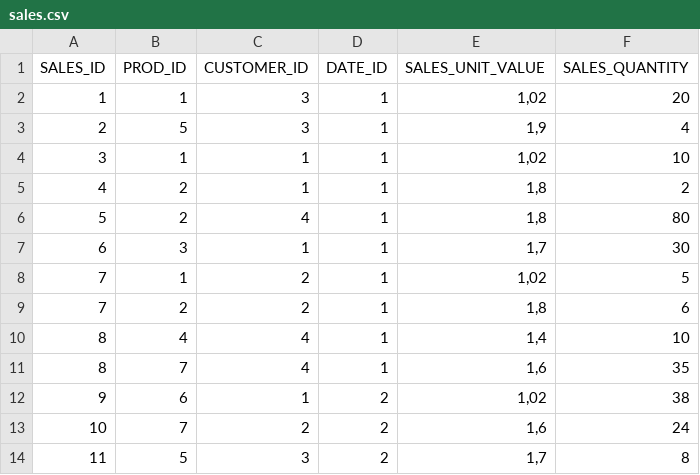
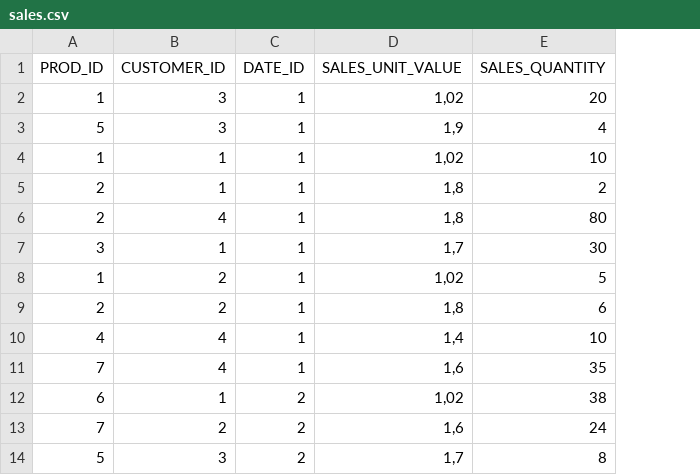
Before and after one commit to mayara-yukino/desafioModeloDimensional, a CSV file: desafio2/sales.csv, drawn as a sheet; the diff names each change by its address in the sheet, - before the commit and + after, or states it on an @@ line.

Commit message:
Update sales.csv

```diff
--- a/desafio2/sales.csv
+++ b/desafio2/sales.csv
-column A (SALES_ID), rows 2-14: 1 | 2 | 3 | 4 | 5 | 6 | 7 | 7 | 8 | 8 | 9 | 10 | 11
```
